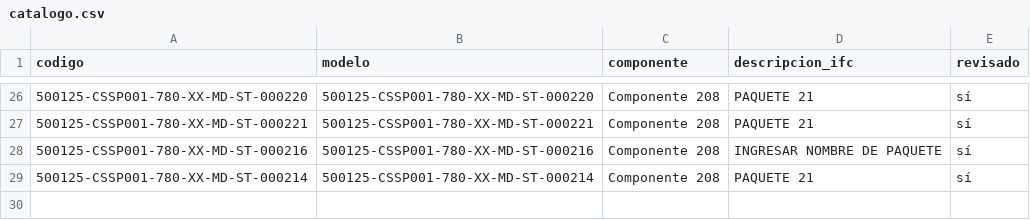
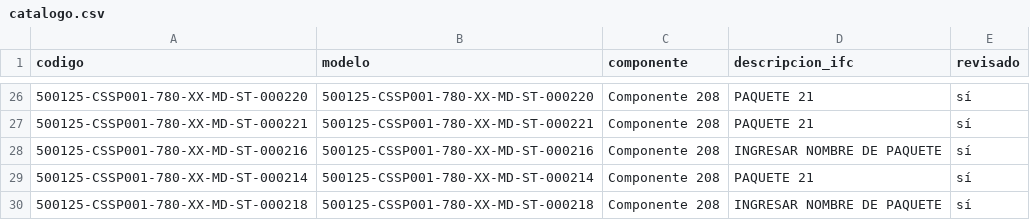
Before and after one commit to jtananta/Visor_BIM-GIS, a CSV file: public/data/catalogo.csv, drawn as a sheet; only a part is shown, gaps mark what is left out; the diff names each change by its address in the sheet, - before the commit and + after, or states it on an @@ line.

Commit message:
Visor: agrega/actualiza 500125-CSSP001-780-XX-MD-ST-000218

```diff
--- a/public/data/catalogo.csv
+++ b/public/data/catalogo.csv
+row 30: 500125-CSSP001-780-XX-MD-ST-000218 | 500125-CSSP001-780-XX-MD-ST-000218 | Componente 208 | INGRESAR NOMBRE DE PAQUETE | sí
```
Also changed, not shown: 3 other files.
